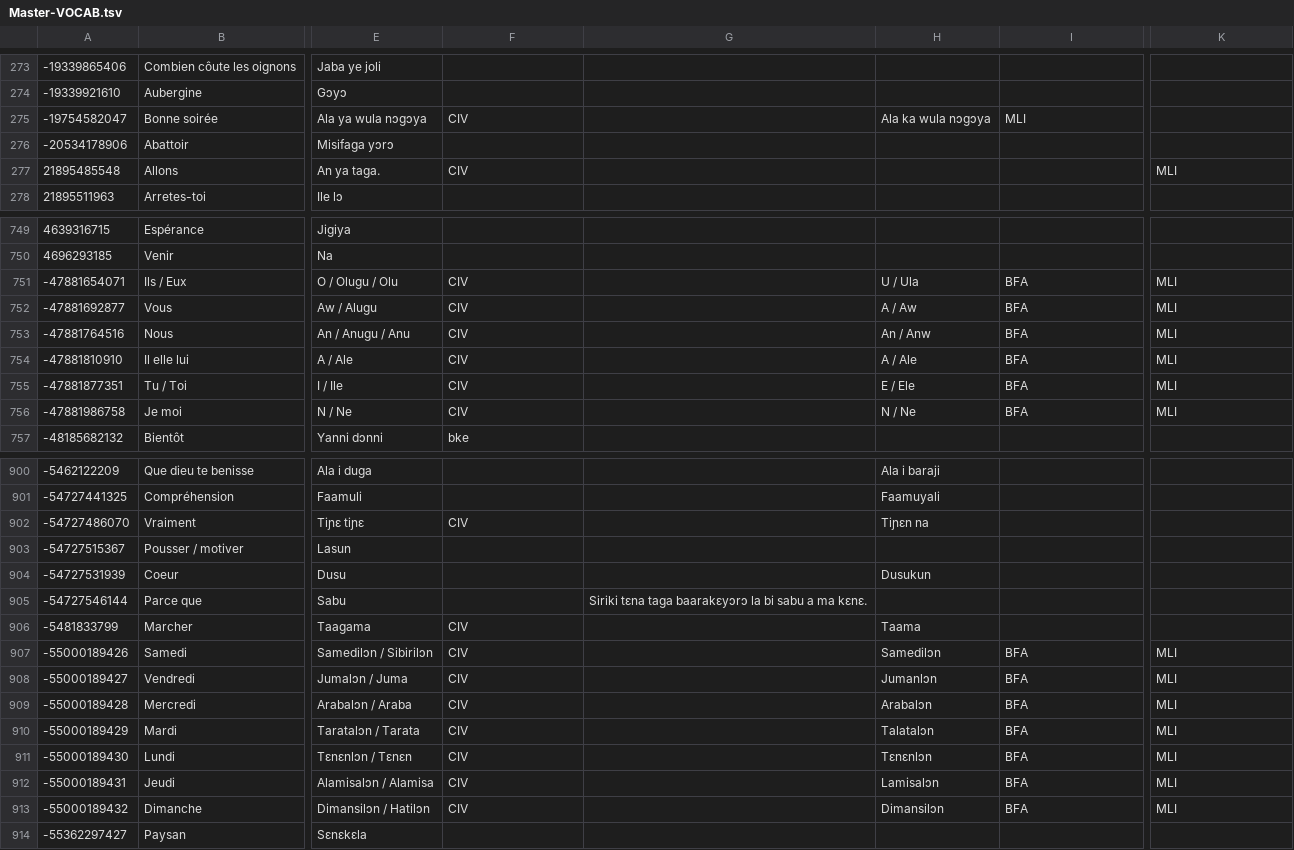
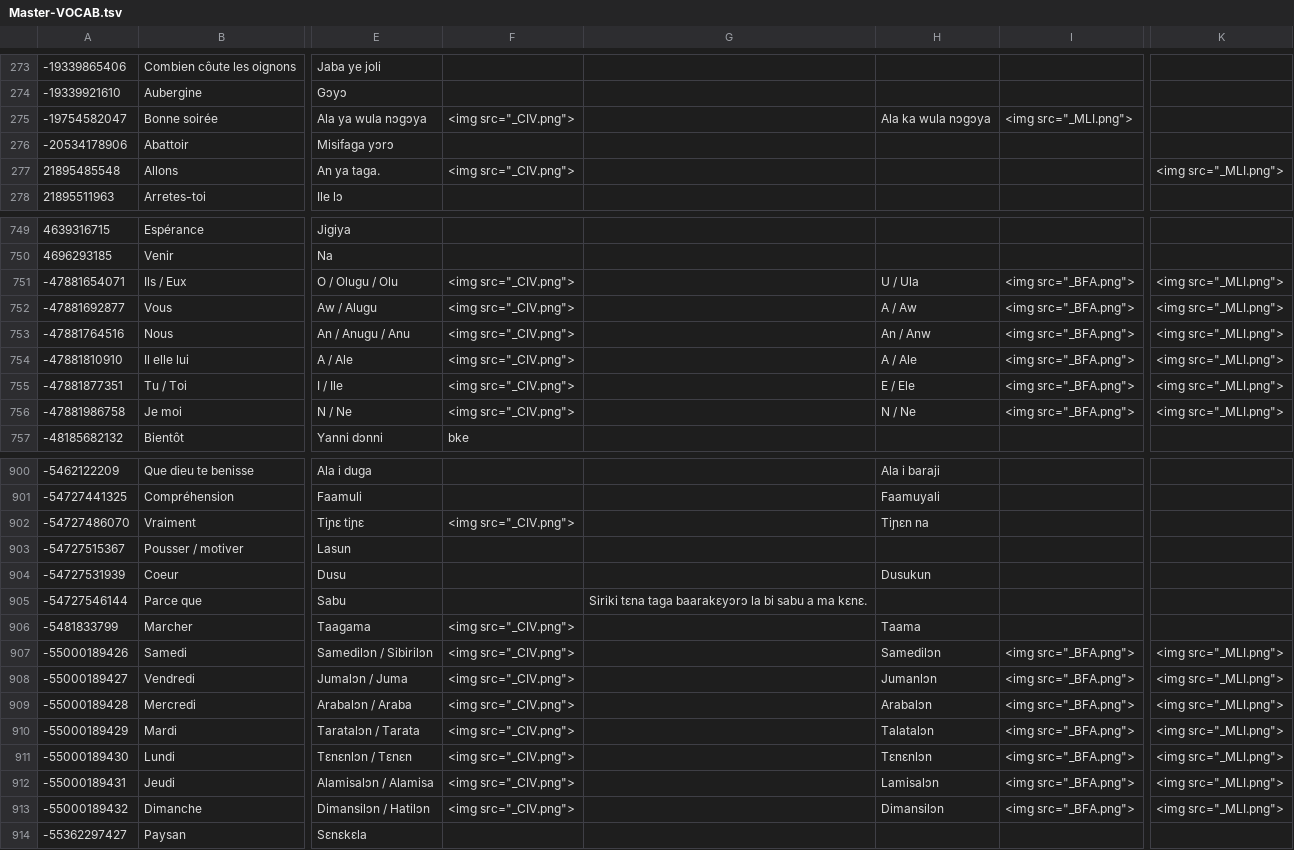
Before and after one commit to boydkelly/blog, a TSV file: static/download/Master-VOCAB.tsv, drawn as a sheet; only a part is shown, gaps mark what is left out; the diff covers the shown part only; the diff names each change by its address in the sheet, - before the commit and + after, or states it on an @@ line.

Commit message:
anki updates by script

```diff
--- a/static/download/Master-VOCAB.tsv
+++ b/static/download/Master-VOCAB.tsv
-F275: CIV
+F275: <img src="_CIV.png">
-I275: MLI
+I275: <img src="_MLI.png">
-F277: CIV
+F277: <img src="_CIV.png">
-K277: MLI
+K277: <img src="_MLI.png">
-F751:F756: CIV
+F751:F756: <img src="_CIV.png">
-I751:I756: BFA
+I751:I756: <img src="_BFA.png">
-K751:K756: MLI
+K751:K756: <img src="_MLI.png">
-F902: CIV
+F902: <img src="_CIV.png">
-F906:F913: CIV
+F906:F913: <img src="_CIV.png">
-I907:I913: BFA
+I907:I913: <img src="_BFA.png">
-K907:K913: MLI
+K907:K913: <img src="_MLI.png">
```
Also changed, not shown: 131 edited cells elsewhere in this file.
